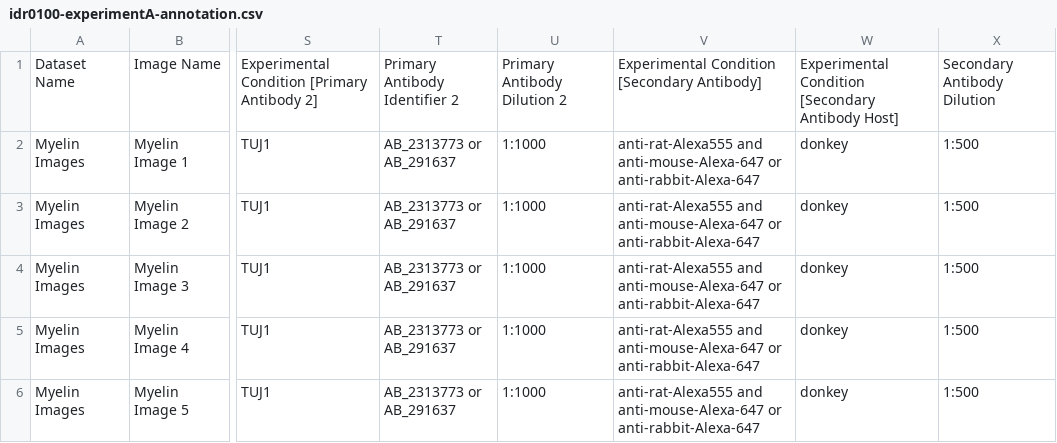
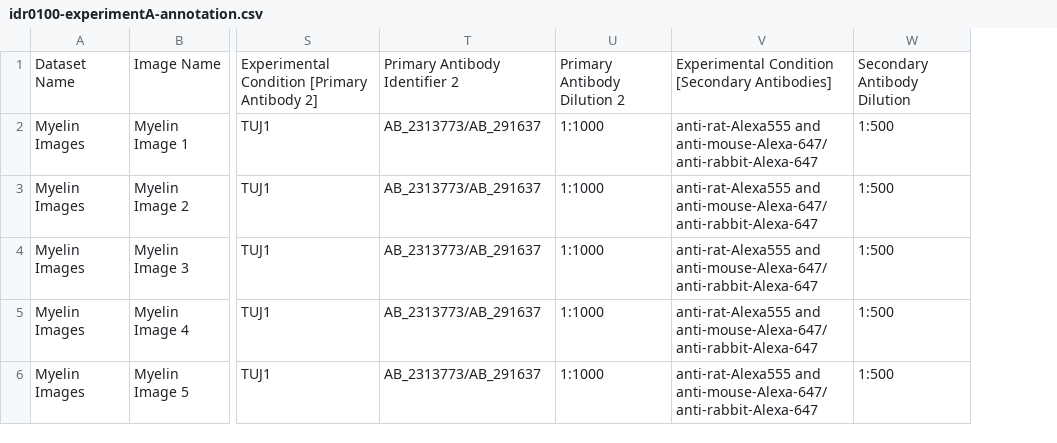
Before and after one commit to IDR/idr0100-capar-myelin, a CSV file: experimentA/idr0100-experimentA-annotation.csv, drawn as a sheet; only a part is shown, gaps mark what is left out; removed rows and columns are numbered as before the commit, all else as after; the diff names each change by its address in the sheet, - before the commit and + after, or states it on an @@ line.

Commit message:
Fix antibodies
Fix antibodies

```diff
--- a/experimentA/idr0100-experimentA-annotation.csv
+++ b/experimentA/idr0100-experimentA-annotation.csv
-column T, rows 1-6: Primary Antibody Identifier 2 | AB_2313773 or AB_291637 | AB_2313773 or AB_291637 | AB_2313773 or AB_291637 | AB_2313773 or AB_291637 | AB_2313773 or AB_291637
+column T, rows 1-6: Primary Antibody Identifier 2 | AB_2313773/AB_291637 | AB_2313773/AB_291637 | AB_2313773/AB_291637 | AB_2313773/AB_291637 | AB_2313773/AB_291637
-column V, rows 1-6: Experimental Condition [Secondary Antibody] | anti-rat-Alexa555 and anti-mouse-Alexa-647 or anti-rabbit-Alexa-647 | anti-rat-Alexa555 and anti-mouse-Alexa-647 or anti-rabbit-Alexa-647 | anti-rat-Alexa555 and anti-mouse-Alexa-647 or anti-rabbit-Alexa-647 | anti-rat-Alexa555 and anti-mouse-Alexa-647 or anti-rabbit-Alexa-647 | anti-rat-Alexa555 and anti-mouse-Alexa-647 or anti-rabbit-Alexa-647
-column W, rows 1-6: Experimental Condition [Secondary Antibody Host] | donkey | donkey | donkey | donkey | donkey
+column V, rows 1-6: Experimental Condition [Secondary Antibodies] | anti-rat-Alexa555 and anti-mouse-Alexa-647/anti-rabbit-Alexa-647 | anti-rat-Alexa555 and anti-mouse-Alexa-647/anti-rabbit-Alexa-647 | anti-rat-Alexa555 and anti-mouse-Alexa-647/anti-rabbit-Alexa-647 | anti-rat-Alexa555 and anti-mouse-Alexa-647/anti-rabbit-Alexa-647 | anti-rat-Alexa555 and anti-mouse-Alexa-647/anti-rabbit-Alexa-647
```
